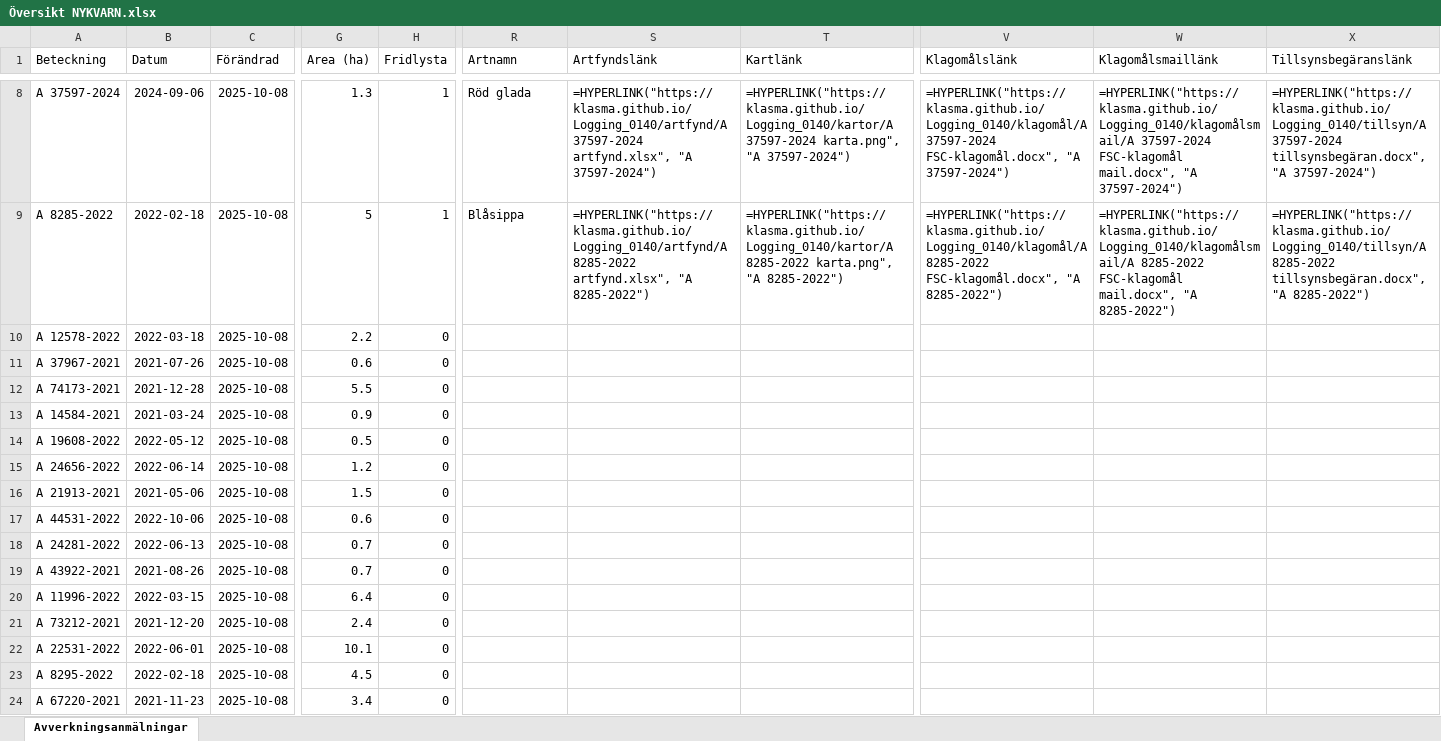
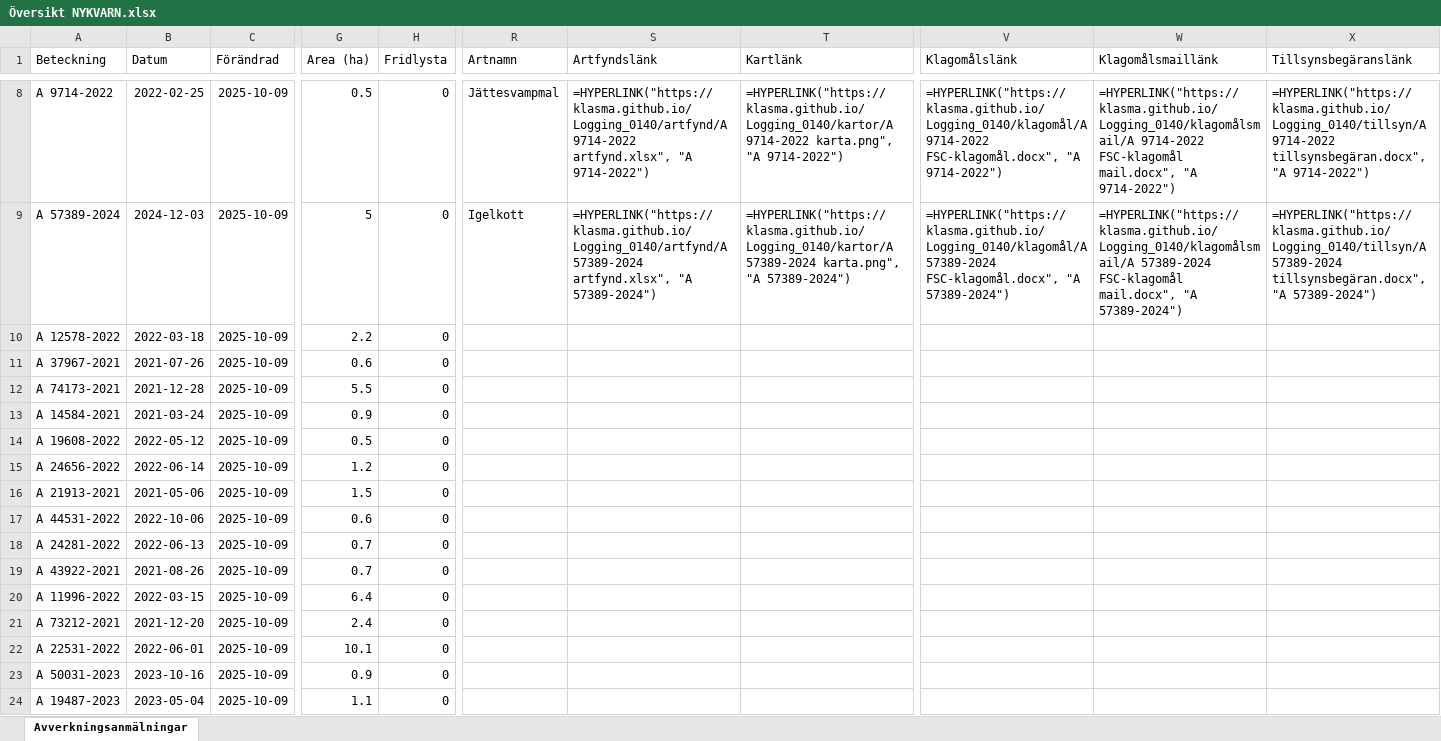
Before and after one commit to klasma/Logging_0140, an Excel workbook: Översikt NYKVARN.xlsx, sheet Avverkningsanmälningar, drawn as a sheet; only a part is shown, gaps mark what is left out; values as stored, in another font and other column widths than the file's, no borders; formulas without a stored value are shown as written; the diff covers the shown part only; the diff names each change by its address in the sheet, - before the commit and + after, or states it on an @@ line.

```diff
--- a/Översikt NYKVARN.xlsx (sheet Avverkningsanmälningar)
+++ b/Översikt NYKVARN.xlsx (sheet Avverkningsanmälningar)
-A8 (Beteckning): A 37597-2024
+A8 (Beteckning): A 9714-2022
-B8 (Datum): 2024-09-06
+B8 (Datum): 2022-02-25
-C8:C24 (Förändrad): 2025-10-08
+C8:C24 (Förändrad): 2025-10-09
-G8 (Area (ha)): 1.3
+G8 (Area (ha)): 0.5
-H8:H9 (Fridlysta): 1
+H8:H9 (Fridlysta): 0
-R8 (Artnamn): Röd glada
+R8 (Artnamn): Jättesvampmal
-S8 (Artfyndslänk): =HYPERLINK("https://klasma.github.io/Logging_0140/artfynd/A 37597-2024 artfynd.xlsx", "A 37597-2024")
+S8 (Artfyndslänk): =HYPERLINK("https://klasma.github.io/Logging_0140/artfynd/A 9714-2022 artfynd.xlsx", "A 9714-2022")
-T8 (Kartlänk): =HYPERLINK("https://klasma.github.io/Logging_0140/kartor/A 37597-2024 karta.png", "A 37597-2024")
+T8 (Kartlänk): =HYPERLINK("https://klasma.github.io/Logging_0140/kartor/A 9714-2022 karta.png", "A 9714-2022")
-V8 (Klagomålslänk): =HYPERLINK("https://klasma.github.io/Logging_0140/klagomål/A 37597-2024 FSC-klagomål.docx", "A 37597-2024")
+V8 (Klagomålslänk): =HYPERLINK("https://klasma.github.io/Logging_0140/klagomål/A 9714-2022 FSC-klagomål.docx", "A 9714-2022")
-W8 (Klagomålsmaillänk): =HYPERLINK("https://klasma.github.io/Logging_0140/klagomålsmail/A 37597-2024 FSC-klagomål mail.docx", "A 37597-2024")
+W8 (Klagomålsmaillänk): =HYPERLINK("https://klasma.github.io/Logging_0140/klagomålsmail/A 9714-2022 FSC-klagomål mail.docx", "A 9714-2022")
-X8 (Tillsynsbegäranslänk): =HYPERLINK("https://klasma.github.io/Logging_0140/tillsyn/A 37597-2024 tillsynsbegäran.docx", "A 37597-2024")
+X8 (Tillsynsbegäranslänk): =HYPERLINK("https://klasma.github.io/Logging_0140/tillsyn/A 9714-2022 tillsynsbegäran.docx", "A 9714-2022")
-A9 (Beteckning): A 8285-2022
+A9 (Beteckning): A 57389-2024
-B9 (Datum): 2022-02-18
+B9 (Datum): 2024-12-03
-R9 (Artnamn): Blåsippa
+R9 (Artnamn): Igelkott
-S9 (Artfyndslänk): =HYPERLINK("https://klasma.github.io/Logging_0140/artfynd/A 8285-2022 artfynd.xlsx", "A 8285-2022")
+S9 (Artfyndslänk): =HYPERLINK("https://klasma.github.io/Logging_0140/artfynd/A 57389-2024 artfynd.xlsx", "A 57389-2024")
-T9 (Kartlänk): =HYPERLINK("https://klasma.github.io/Logging_0140/kartor/A 8285-2022 karta.png", "A 8285-2022")
+T9 (Kartlänk): =HYPERLINK("https://klasma.github.io/Logging_0140/kartor/A 57389-2024 karta.png", "A 57389-2024")
-V9 (Klagomålslänk): =HYPERLINK("https://klasma.github.io/Logging_0140/klagomål/A 8285-2022 FSC-klagomål.docx", "A 8285-2022")
+V9 (Klagomålslänk): =HYPERLINK("https://klasma.github.io/Logging_0140/klagomål/A 57389-2024 FSC-klagomål.docx", "A 57389-2024")
-W9 (Klagomålsmaillänk): =HYPERLINK("https://klasma.github.io/Logging_0140/klagomålsmail/A 8285-2022 FSC-klagomål mail.docx", "A 8285-2022")
+W9 (Klagomålsmaillänk): =HYPERLINK("https://klasma.github.io/Logging_0140/klagomålsmail/A 57389-2024 FSC-klagomål mail.docx", "A 57389-2024")
-X9 (Tillsynsbegäranslänk): =HYPERLINK("https://klasma.github.io/Logging_0140/tillsyn/A 8285-2022 tillsynsbegäran.docx", "A 8285-2022")
+X9 (Tillsynsbegäranslänk): =HYPERLINK("https://klasma.github.io/Logging_0140/tillsyn/A 57389-2024 tillsynsbegäran.docx", "A 57389-2024")
-A23 (Beteckning): A 8295-2022
+A23 (Beteckning): A 50031-2023
-B23 (Datum): 2022-02-18
+B23 (Datum): 2023-10-16
-G23 (Area (ha)): 4.5
+G23 (Area (ha)): 0.9
-A24 (Beteckning): A 67220-2021
+A24 (Beteckning): A 19487-2023
-B24 (Datum): 2021-11-23
+B24 (Datum): 2023-05-04
-G24 (Area (ha)): 3.4
+G24 (Area (ha)): 1.1
```
Also changed, not shown: 275 edited cells elsewhere in this sheet, artfynd/A 11388-2024 artfynd.xlsx, artfynd/A 23279-2025 artfynd.xlsx, 41 other files.
